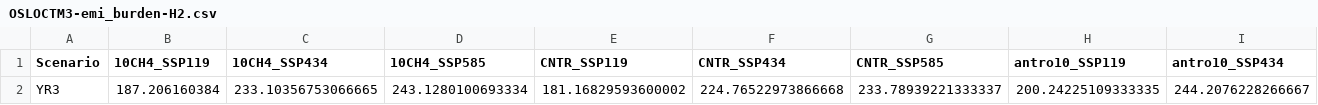
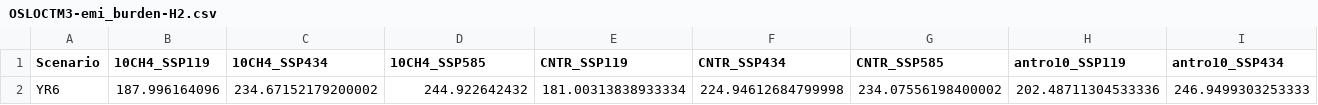
Before and after one commit to ciceroOslo/Hydrogen_GWP, a CSV file: input_ssp/OSLOCTM3-emi_burden-H2.csv, drawn as a sheet; only a part is shown; removed rows and columns are numbered as before the commit, all else as after; rows hold the shown columns only; the diff names each change by its address in the sheet, - before the commit and + after, or states it on an @@ line.

```diff
--- a/input_ssp/OSLOCTM3-emi_burden-H2.csv
+++ b/input_ssp/OSLOCTM3-emi_burden-H2.csv
-row 2: YR3 | 187.206160384 | 233.10356753066665 | 243.1280100693334 | 181.16829593600002 | 224.76522973866668 | 233.78939221333337 | 200.24225109333335 | 244.2076228266667
+row 2: YR6 | 187.996164096 | 234.67152179200002 | 244.922642432 | 181.00313838933334 | 224.94612684799998 | 234.07556198400002 | 202.48711304533336 | 246.9499303253333
```
Also changed, not shown: output/table_budget_ch4.csv, output/table_budget_h2.csv, 21 other files.
